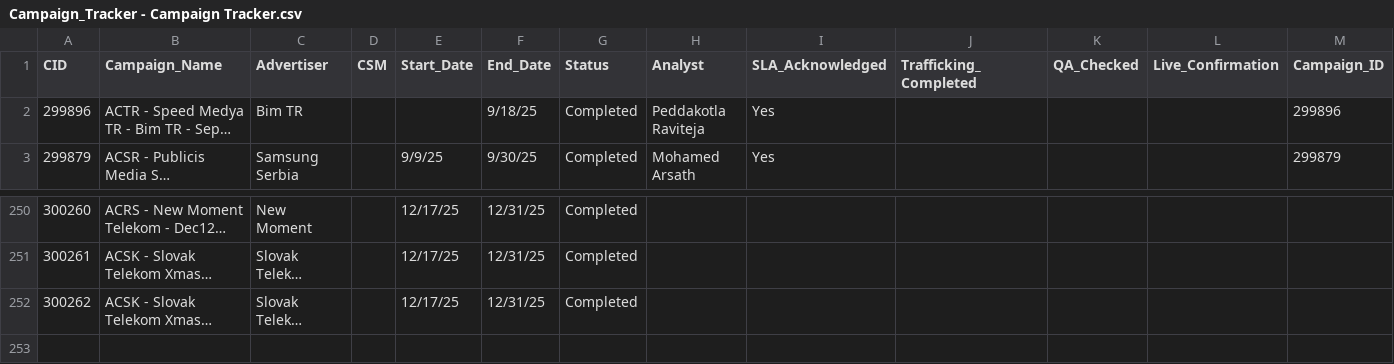
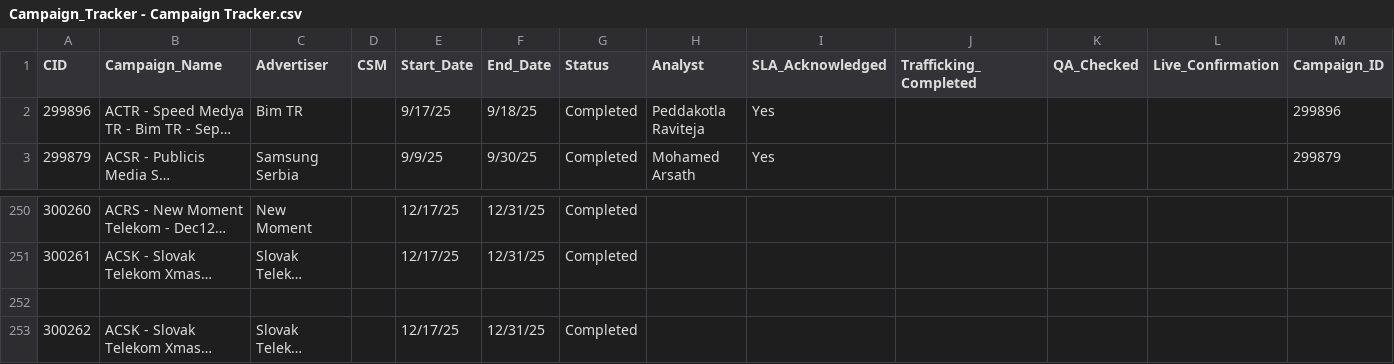
Before and after one commit to king454654/reporting_agend_DT, a CSV file: Campaign_Tracker - Campaign Tracker.csv, drawn as a sheet; only a part is shown, gaps mark what is left out; long unchanged cells end in …; the diff names each change by its address in the sheet, - before the commit and + after, or states it on an @@ line.

```diff
--- a/Campaign_Tracker - Campaign Tracker.csv
+++ b/Campaign_Tracker - Campaign Tracker.csv
-E2 (Start_Date): (empty)
+E2 (Start_Date): 9/17/25
+row 252: (empty)
```
